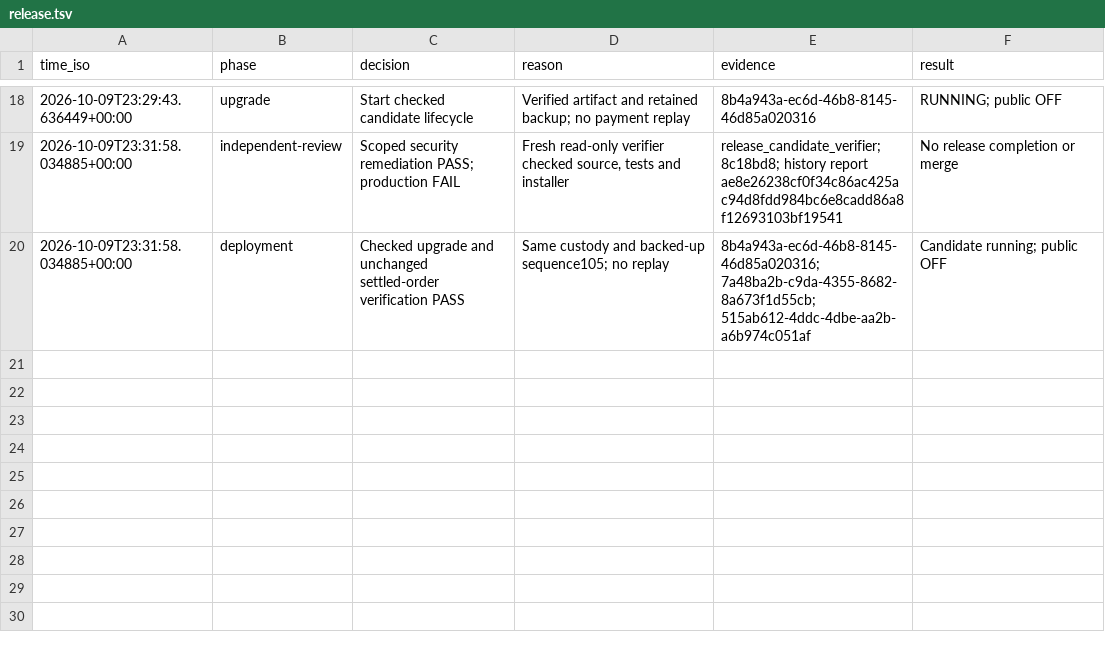
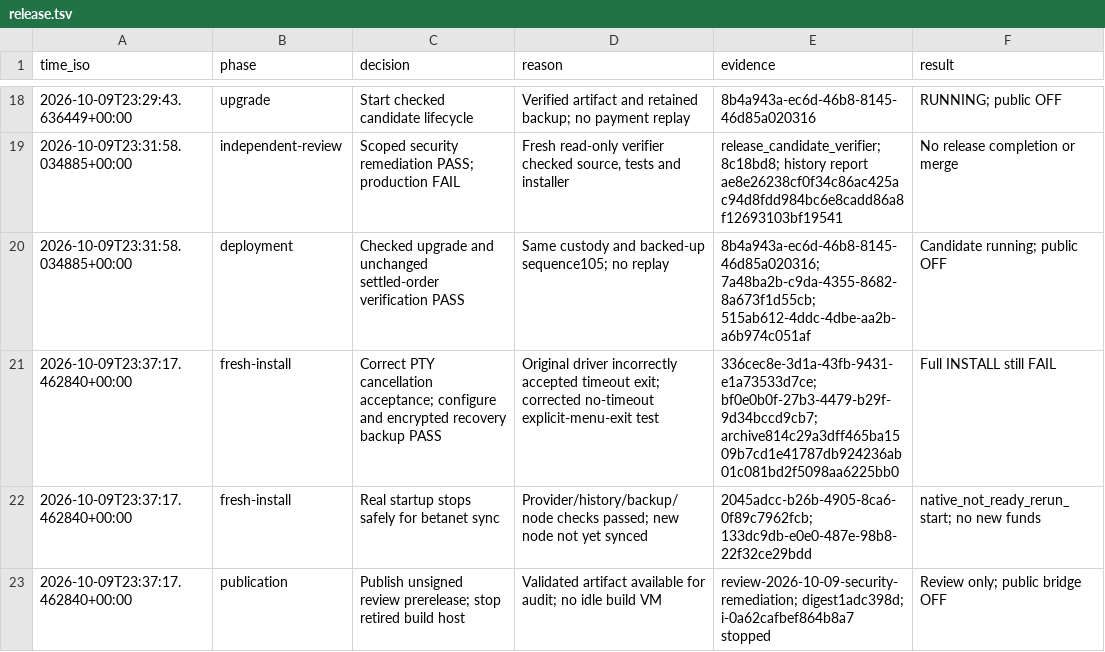
Before and after one commit to freewillydev/ecx-solana-bridge, a TSV file: .audit/release.tsv, drawn as a sheet; only a part is shown, gaps mark what is left out; the diff names each change by its address in the sheet, - before the commit and + after, or states it on an @@ line.

Commit message:
Record clean setup acceptance and real node synchronization gate

```diff
--- a/.audit/release.tsv
+++ b/.audit/release.tsv
+row 21: 2026-10-09T23:37:17.462840+00:00 | fresh-install | Correct PTY cancellation acceptance; configure and encrypted recovery backup PASS | Original driver incorrectly accepted timeout exit; corrected no-timeout explicit-menu-exit test | 336cec8e-3d1a-43fb-9431-e1a73533d7ce; bf0e0b0f-27b3-4479-b29f-9d34bccd9cb7; archive814c29a3dff465ba1509b7cd1e41787db924236ab01c081bd2f5098aa6225bb0 | Full INSTALL still FAIL
+row 22: 2026-10-09T23:37:17.462840+00:00 | fresh-install | Real startup stops safely for betanet sync | Provider/history/backup/node checks passed; new node not yet synced | 2045adcc-b26b-4905-8ca6-0f89c7962fcb; 133dc9db-e0e0-487e-98b8-22f32ce29bdd | native_not_ready_rerun_start; no new funds
+row 23: 2026-10-09T23:37:17.462840+00:00 | publication | Publish unsigned review prerelease; stop retired build host | Validated artifact available for audit; no idle build VM | review-2026-10-09-security-remediation; digest1adc398d; i-0a62cafbef864b8a7 stopped | Review only; public bridge OFF
```
Also changed, not shown: 2 other files.
